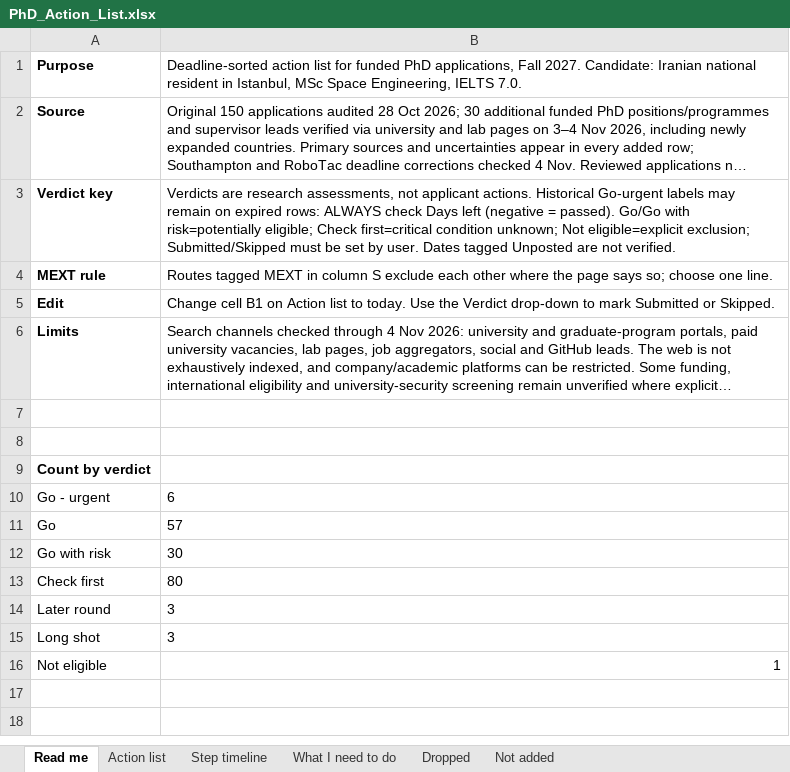
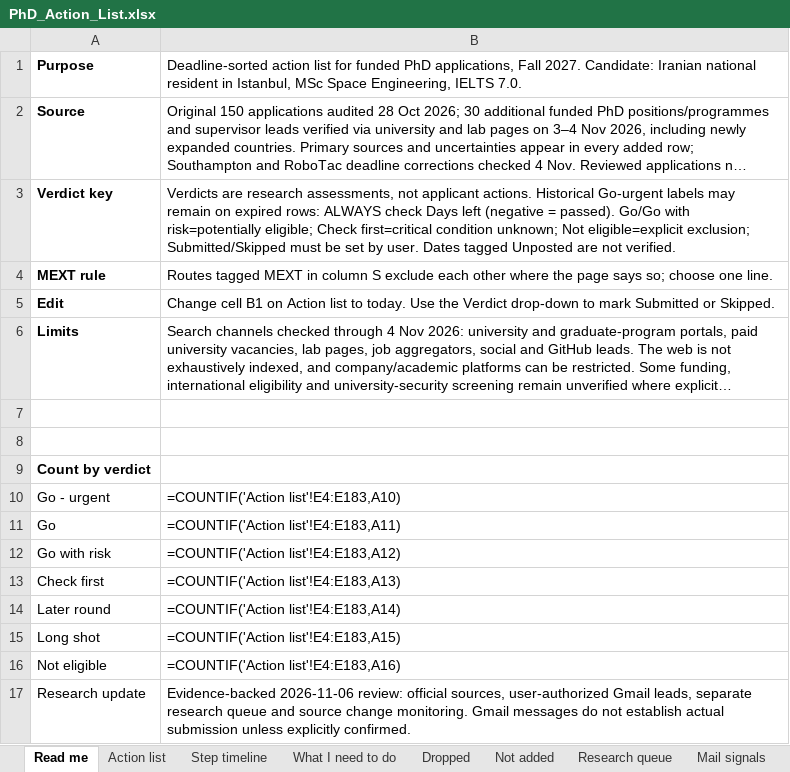
Before and after one commit to Armanasq/phd_tracker, an Excel workbook: PhD_Action_List.xlsx, sheet Read me, drawn as a sheet; long unchanged cells end in …; values as stored, in another font and other column widths than the file's, no borders; formulas without a stored value are shown as written; charts and pictures not drawn; the diff names each change by its address in the sheet, - before the commit and + after, or states it on an @@ line.

```diff
--- a/PhD_Action_List.xlsx (sheet Read me)
+++ b/PhD_Action_List.xlsx (sheet Read me)
+sheet tab: Research queue
+sheet tab: Mail signals
-B10: 6
+B10: =COUNTIF('Action list'!E4:E183,A10)
-B11: 57
+B11: =COUNTIF('Action list'!E4:E183,A11)
-B12: 30
+B12: =COUNTIF('Action list'!E4:E183,A12)
-B13: 80
+B13: =COUNTIF('Action list'!E4:E183,A13)
-B14: 3
+B14: =COUNTIF('Action list'!E4:E183,A14)
-B15: 3
+B15: =COUNTIF('Action list'!E4:E183,A15)
-B16: 1
+B16: =COUNTIF('Action list'!E4:E183,A16)
+row 17: Research update | Evidence-backed 2026-11-06 review: official sources, user-authorized Gmail leads, separate research queue and source change monitoring. Gmail messages do not establish actual submission unless explicitly confirmed.
```
Also changed, not shown: sheet Step timeline, sheet Action list, sheet What I need to do, other sheet tabs, charts or pictures.
